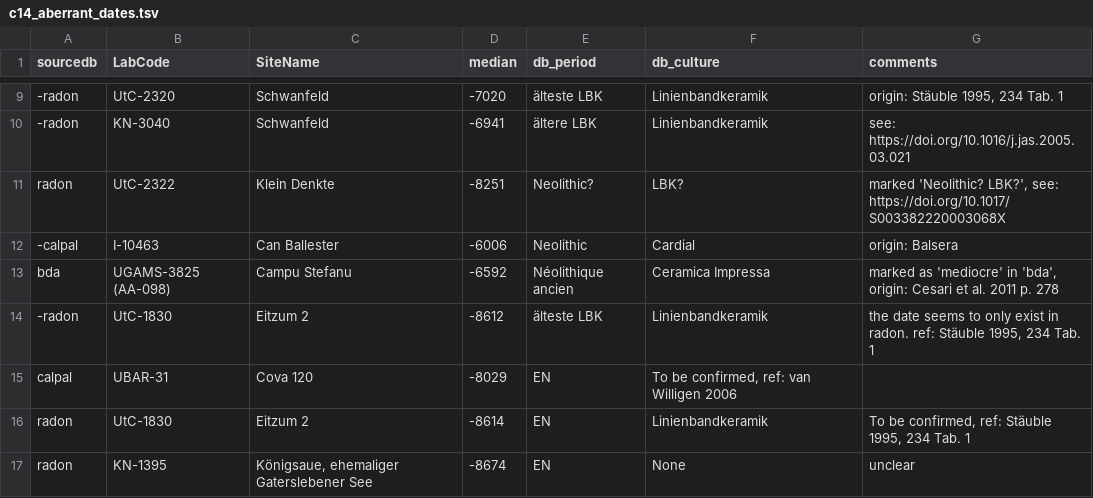
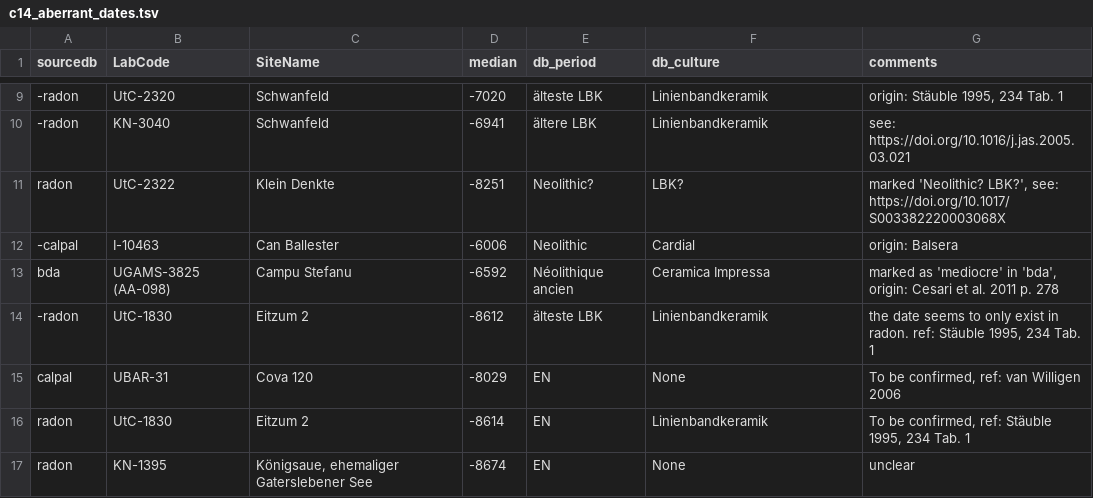
Before and after one commit to zoometh/neonet, a TSV file: inst/extdata/c14_aberrant_dates.tsv, drawn as a sheet; only a part is shown, gaps mark what is left out.

Commit message:
rm dates

```diff
--- a/inst/extdata/c14_aberrant_dates.tsv
+++ b/inst/extdata/c14_aberrant_dates.tsv
@@ -14,3 +14,3 @@ bda	UGAMS-3825 (AA-098)	Campu Stefanu	-6592	Néolithique ancien	Ceramica Impress
 -radon	UtC-1830	Eitzum 2	-8612	älteste LBK	Linienbandkeramik	the date seems to only exist in radon. ref: Stäuble 1995, 234 Tab. 1
-calpal	UBAR-31	Cova 120	-8029	EN	To be confirmed, ref: van Willigen 2006
+calpal	UBAR-31	Cova 120	-8029	EN	None	To be confirmed, ref: van Willigen 2006
 radon	UtC-1830	Eitzum 2	-8614	EN	Linienbandkeramik 	To be confirmed, ref: Stäuble 1995, 234 Tab. 1
```
